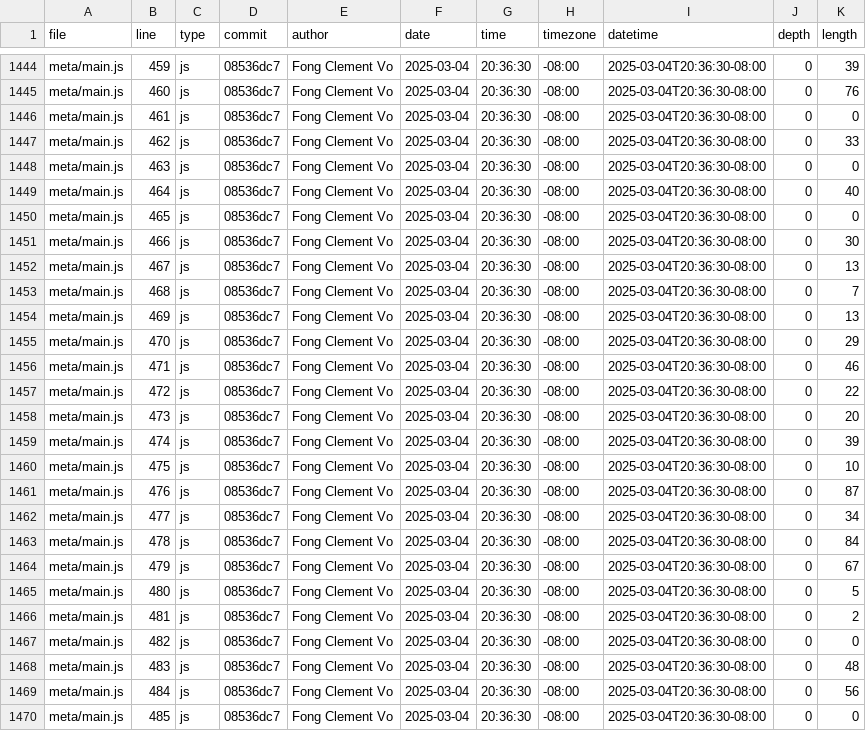
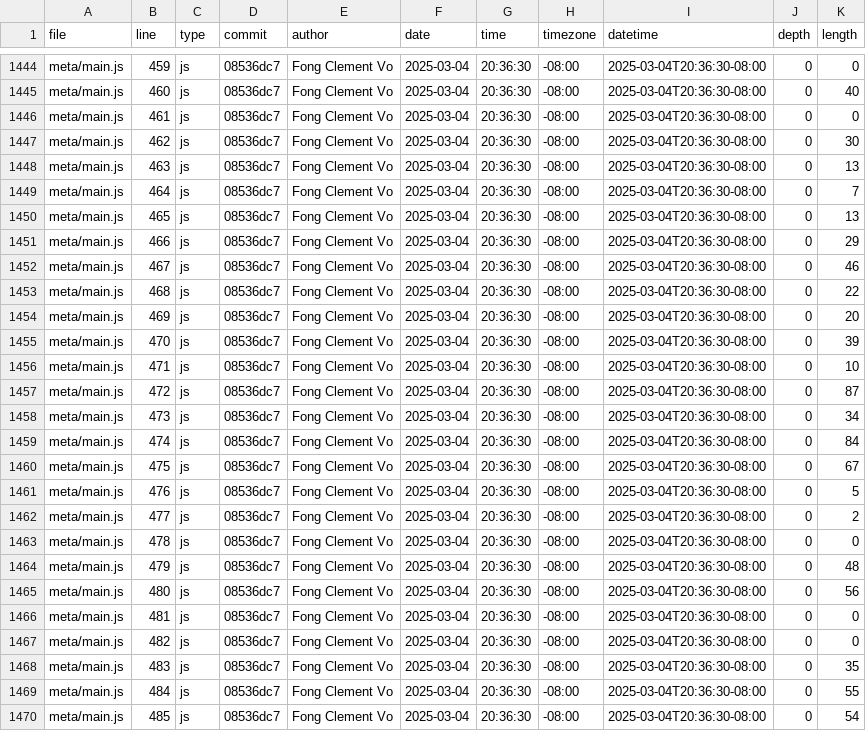
Before and after one commit to ClemHubble/portfolio, a CSV file: meta/loc.csv, drawn as a sheet; only a part is shown, gaps mark what is left out; the diff covers the shown part only; the diff names each change by its address in the sheet, - before the commit and + after, or states it on an @@ line.

```diff
--- a/meta/loc.csv
+++ b/meta/loc.csv
-K1444 (length): 39
+K1444 (length): 0
-K1445 (length): 76
+K1445 (length): 40
-K1447 (length): 33
+K1447 (length): 30
-K1448 (length): 0
+K1448 (length): 13
-K1449 (length): 40
+K1449 (length): 7
-K1450 (length): 0
+K1450 (length): 13
-K1451 (length): 30
+K1451 (length): 29
-K1452 (length): 13
+K1452 (length): 46
-K1453 (length): 7
+K1453 (length): 22
-K1454 (length): 13
+K1454 (length): 20
-K1455 (length): 29
+K1455 (length): 39
-K1456 (length): 46
+K1456 (length): 10
-K1457 (length): 22
+K1457 (length): 87
-K1458 (length): 20
+K1458 (length): 34
-K1459 (length): 39
+K1459 (length): 84
-K1460 (length): 10
+K1460 (length): 67
-K1461 (length): 87
+K1461 (length): 5
-K1462 (length): 34
+K1462 (length): 2
-K1463 (length): 84
+K1463 (length): 0
-K1464 (length): 67
+K1464 (length): 48
-K1465 (length): 5
+K1465 (length): 56
-K1466 (length): 2
+K1466 (length): 0
-K1468 (length): 48
+K1468 (length): 35
-K1469 (length): 56
+K1469 (length): 55
-K1470 (length): 0
+K1470 (length): 54
```
Also changed, not shown: 4 removed rows and 82 edited cells elsewhere in this file.
